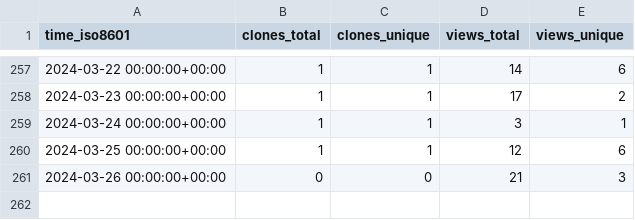
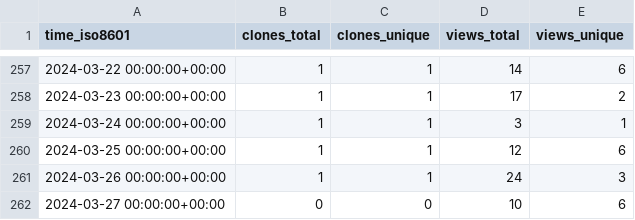
Before and after one commit to George-R-Heath/NanoLocz, a CSV file: George-R-Heath/NanoLocz/ghrs-data/views_clones_aggregate.csv, drawn as a sheet; only a part is shown, gaps mark what is left out.

```diff
--- a/George-R-Heath/NanoLocz/ghrs-data/views_clones_aggregate.csv
+++ b/George-R-Heath/NanoLocz/ghrs-data/views_clones_aggregate.csv
@@ -260,2 +260,3 @@ time_iso8601,clones_total,clones_unique,views_total,views_unique
 2024-03-25 00:00:00+00:00,1,1,12,6
-2024-03-26 00:00:00+00:00,0,0,21,3
+2024-03-26 00:00:00+00:00,1,1,24,3
+2024-03-27 00:00:00+00:00,0,0,10,6
```
Also changed, not shown: 1 other file.
